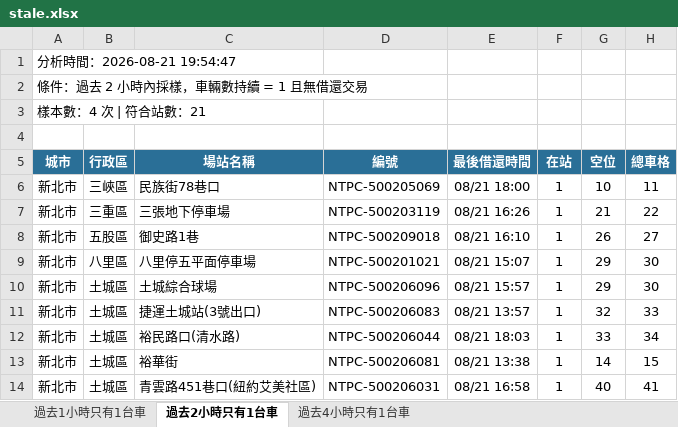
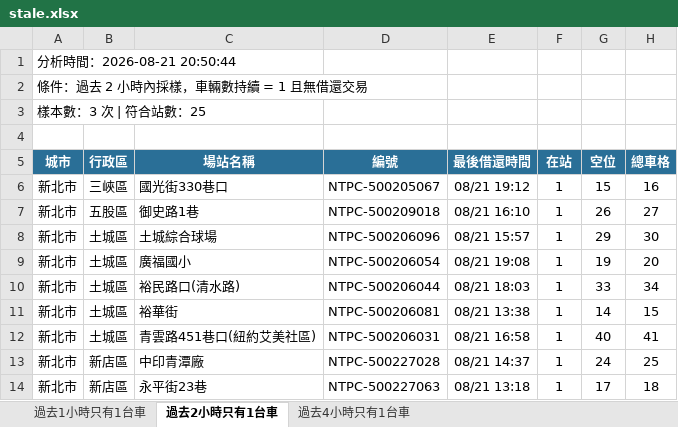
Before and after one commit to hippop3c/fixedbike, an Excel workbook: stale.xlsx, sheet 過去2小時只有1台車, drawn as a sheet; only a part is shown; the shorter side is filled out with more unchanged rows; values as stored, in another font and other column widths than the file's, no borders; removed rows and columns are numbered as before the commit, all else as after; the diff covers the shown part only; the diff names each change by its address in the sheet, - before the commit and + after, or states it on an @@ line.

```diff
--- a/stale.xlsx (sheet 過去2小時只有1台車)
+++ b/stale.xlsx (sheet 過去2小時只有1台車)
-A1 (城市): 分析時間：2026-08-21 19:54:47
+A1 (城市): 分析時間：2026-08-21 20:50:44
-A3 (城市): 樣本數：4 次 | 符合站數：21
+A3 (城市): 樣本數：3 次 | 符合站數：25
-C6 (場站名稱): 民族街78巷口
+C6 (場站名稱): 國光街330巷口
-D6 (編號): NTPC-500205069
+D6 (編號): NTPC-500205067
-E6 (最後借還時間): 08/21 18:00
+E6 (最後借還時間): 08/21 19:12
-G6 (空位): 10
+G6 (空位): 15
-H6 (總車格): 11
+H6 (總車格): 16
-row 7: 新北市 | 三重區 | 三張地下停車場 | NTPC-500203119 | 08/21 16:26 | 1 | 21 | 22
-row 9: 新北市 | 八里區 | 八里停五平面停車場 | NTPC-500201021 | 08/21 15:07 | 1 | 29 | 30
-row 11: 新北市 | 土城區 | 捷運土城站(3號出口) | NTPC-500206083 | 08/21 13:57 | 1 | 32 | 33
+row 9: 新北市 | 土城區 | 廣福國小 | NTPC-500206054 | 08/21 19:08 | 1 | 19 | 20
```
Also changed, not shown: 7 added rows, 1 removed row and 3 edited cells elsewhere in this sheet, sheet 過去1小時只有1台車, sheet 過去4小時只有1台車, 3 other files.
